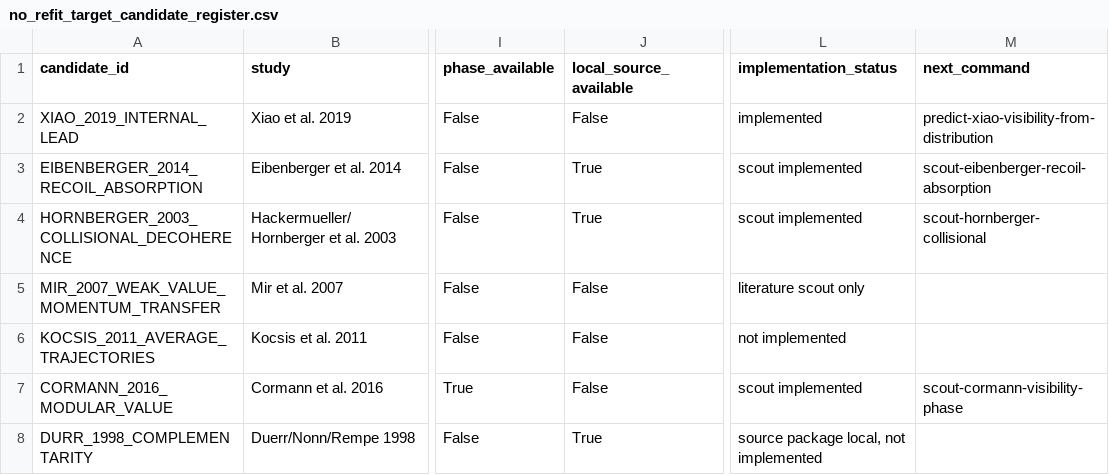
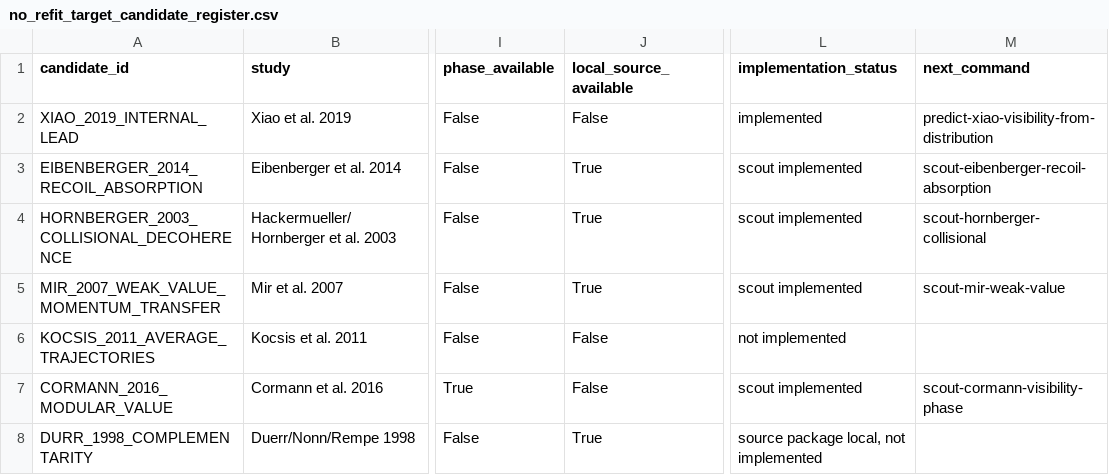
Before and after one commit to workingclassbuddha/cd-quantum-measurement, a CSV file: outputs/no_refit_target_scout/no_refit_target_candidate_register.csv, drawn as a sheet; only a part is shown, gaps mark what is left out; the diff names each change by its address in the sheet, - before the commit and + after, or states it on an @@ line.

Commit message:
add mir weak-value scout command

```diff
--- a/outputs/no_refit_target_scout/no_refit_target_candidate_register.csv
+++ b/outputs/no_refit_target_scout/no_refit_target_candidate_register.csv
-J5 (local_source_available): False
+J5 (local_source_available): True
-L5 (implementation_status): literature scout only
+L5 (implementation_status): scout implemented
-M5 (next_command): (empty)
+M5 (next_command): scout-mir-weak-value
```
Also changed, not shown: 9 other files.
